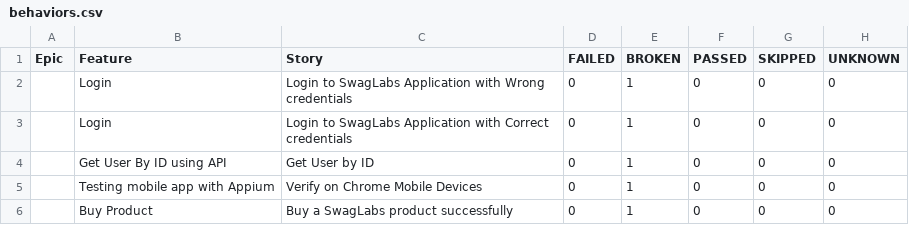
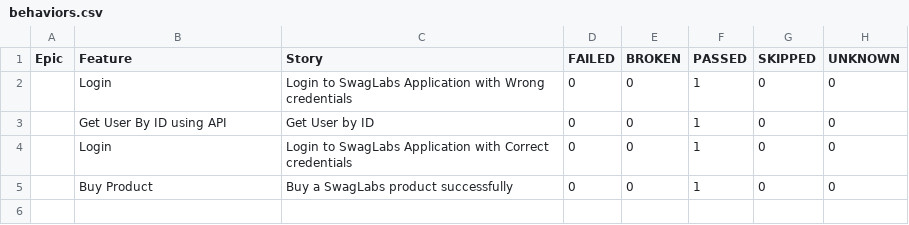
Before and after one commit to kapij89/playwright, a CSV file: data/behaviors.csv, drawn as a sheet.

```diff
--- a/data/behaviors.csv
+++ b/data/behaviors.csv
@@ -1,6 +1,5 @@
 "Epic","Feature","Story","FAILED","BROKEN","PASSED","SKIPPED","UNKNOWN"
-"","Login","Login to SwagLabs Application with Wrong credentials","0","1","0","0","0"
-"","Login","Login to SwagLabs Application with Correct credentials","0","1","0","0","0"
-"","Get User By ID using API","Get User by ID","0","1","0","0","0"
-"","Testing mobile app with Appium","Verify on Chrome Mobile Devices","0","1","0","0","0"
-"","Buy Product","Buy a SwagLabs product successfully","0","1","0","0","0"
+"","Login","Login to SwagLabs Application with Wrong credentials","0","0","1","0","0"
+"","Get User By ID using API","Get User by ID","0","0","1","0","0"
+"","Login","Login to SwagLabs Application with Correct credentials","0","0","1","0","0"
+"","Buy Product","Buy a SwagLabs product successfully","0","0","1","0","0"
```
Also changed, not shown: data/suites.csv, 45 other files.
